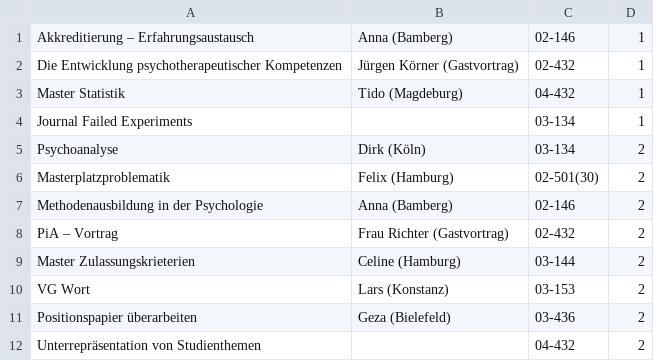
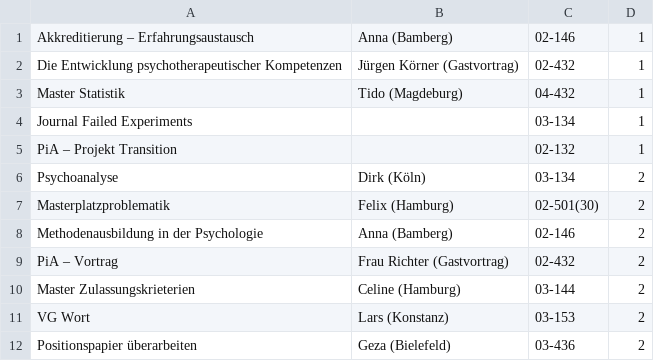
Before and after one commit to psyfako/psyfako-app, a CSV file: template/ak_mainz.csv, drawn as a sheet; only a part is shown; the shorter side is filled out with more unchanged rows.

```diff
--- a/template/ak_mainz.csv
+++ b/template/ak_mainz.csv
@@ -4,2 +4,3 @@ Master Statistik	Tido (Magdeburg)	04-432	1
 Journal Failed Experiments		03-134	1	
+PiA – Projekt Transition		02-132	1	
 Psychoanalyse	Dirk (Köln)	03-134	2	
```
Also changed, not shown: 1 other file.
